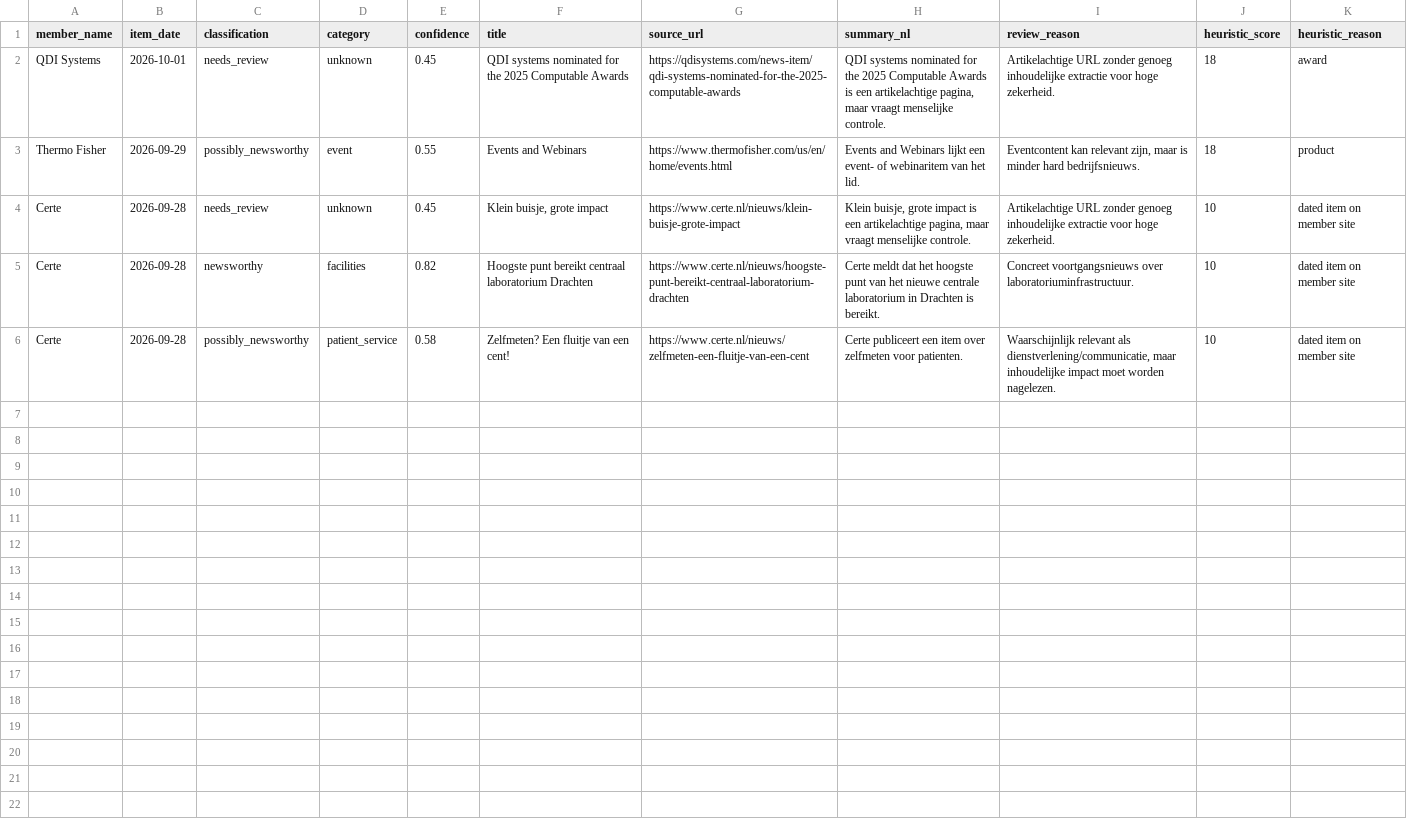
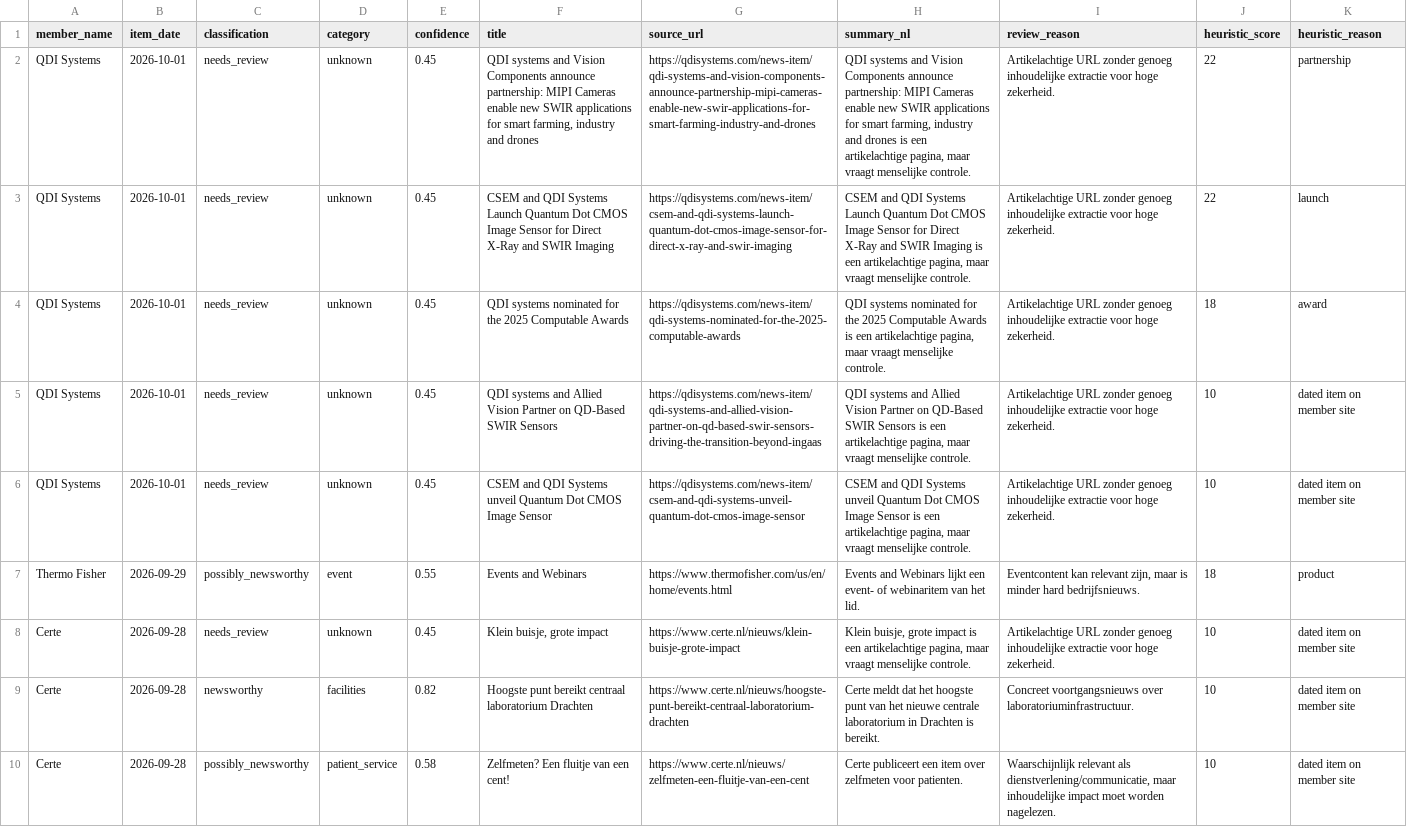
Before and after one commit to IrisTig/LC, a CSV file: dashboard_data/classified_recent_news.csv, drawn as a sheet; the diff names each change by its address in the sheet, - before the commit and + after, or states it on an @@ line.

```diff
--- a/dashboard_data/classified_recent_news.csv
+++ b/dashboard_data/classified_recent_news.csv
+row 2: QDI Systems | 2026-10-01 | needs_review | unknown | 0.45 | QDI systems and Vision Components announce partnership: MIPI Cameras enable new SWIR applications for smart farming, industry and drones | https://qdisystems.com/news-item/qdi-systems-and-vision-components-announce-partnership-mipi-cameras-enable-new-swir-applications-for-smart-farming-industry-and-drones | QDI systems and Vision Components announce partnership: MIPI Cameras enable new SWIR applications for smart farming, industry and drones is een artikelachtige pagina, maar vraagt menselijke controle. | Artikelachtige URL zonder genoeg inhoudelijke extractie voor hoge zekerheid. | 22 | partnership
+row 3: QDI Systems | 2026-10-01 | needs_review | unknown | 0.45 | CSEM and QDI Systems Launch Quantum Dot CMOS Image Sensor for Direct X-Ray and SWIR Imaging | https://qdisystems.com/news-item/csem-and-qdi-systems-launch-quantum-dot-cmos-image-sensor-for-direct-x-ray-and-swir-imaging | CSEM and QDI Systems Launch Quantum Dot CMOS Image Sensor for Direct X-Ray and SWIR Imaging is een artikelachtige pagina, maar vraagt menselijke controle. | Artikelachtige URL zonder genoeg inhoudelijke extractie voor hoge zekerheid. | 22 | launch
+row 5: QDI Systems | 2026-10-01 | needs_review | unknown | 0.45 | QDI systems and Allied Vision Partner on QD-Based SWIR Sensors | https://qdisystems.com/news-item/qdi-systems-and-allied-vision-partner-on-qd-based-swir-sensors-driving-the-transition-beyond-ingaas | QDI systems and Allied Vision Partner on QD-Based SWIR Sensors is een artikelachtige pagina, maar vraagt menselijke controle. | Artikelachtige URL zonder genoeg inhoudelijke extractie voor hoge zekerheid. | 10 | dated item on member site
+row 6: QDI Systems | 2026-10-01 | needs_review | unknown | 0.45 | CSEM and QDI Systems unveil Quantum Dot CMOS Image Sensor | https://qdisystems.com/news-item/csem-and-qdi-systems-unveil-quantum-dot-cmos-image-sensor | CSEM and QDI Systems unveil Quantum Dot CMOS Image Sensor is een artikelachtige pagina, maar vraagt menselijke controle. | Artikelachtige URL zonder genoeg inhoudelijke extractie voor hoge zekerheid. | 10 | dated item on member site
```
Also changed, not shown: dashboard_data/life_members.csv, dashboard_data/member_jobs.csv, 1 other file.
